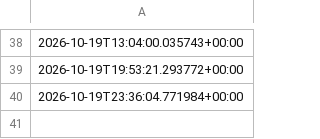
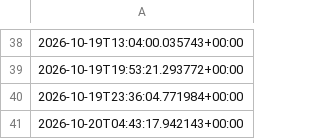
Before and after one commit to andrei0182/SuperBet, a CSV file: pinnapi_requests.csv, drawn as a sheet; only a part is shown, gaps mark what is left out; the diff names each change by its address in the sheet, - before the commit and + after, or states it on an @@ line.

```diff
--- a/pinnapi_requests.csv
+++ b/pinnapi_requests.csv
+row 41: 2026-10-20T04:43:17.942143+00:00
```
